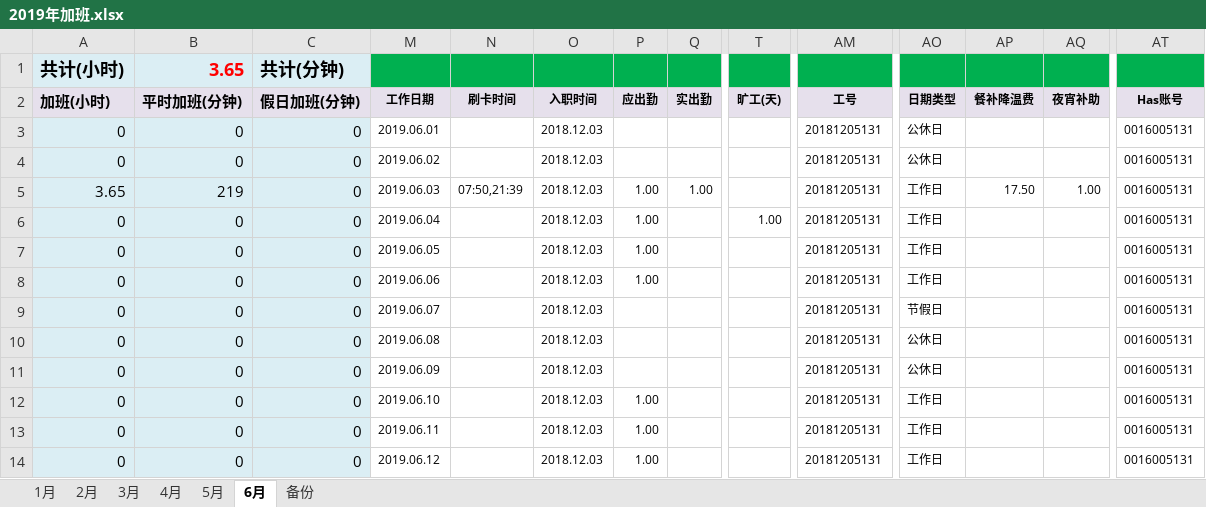
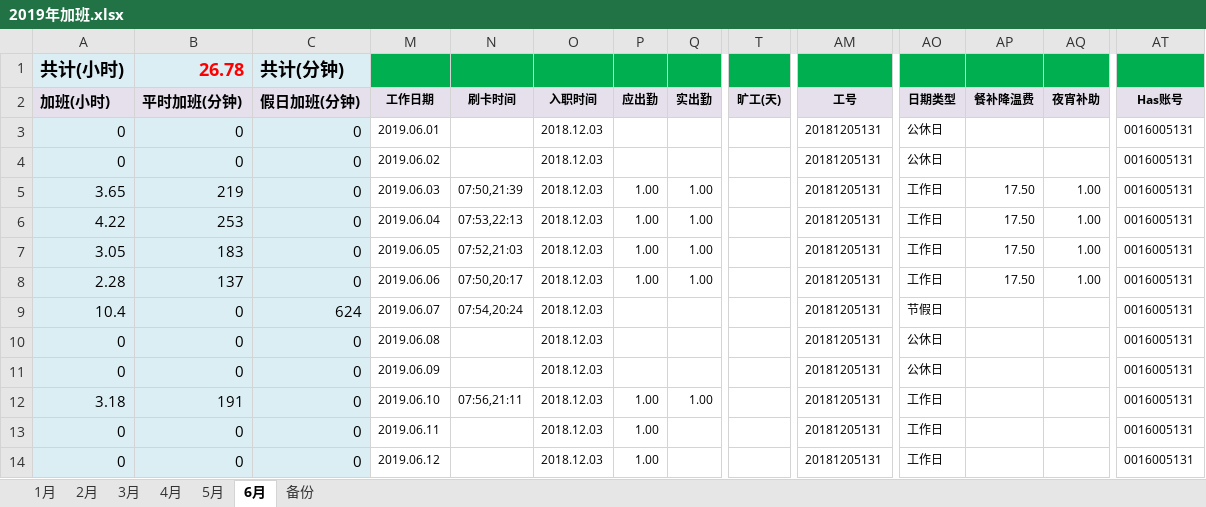
Before and after one commit to superzoon/superzoon, an Excel workbook: WorkTime/2019年加班.xlsx, sheet 6月, drawn as a sheet; only a part is shown, gaps mark what is left out; values as stored, in another font and other column widths than the file's, no borders; removed rows and columns are numbered as before the commit, all else as after; rows hold the shown columns only; the diff names each change by its address in the sheet, - before the commit and + after, or states it on an @@ line.

Commit message:
5月money

```diff
--- a/WorkTime/2019年加班.xlsx (sheet 6月)
+++ b/WorkTime/2019年加班.xlsx (sheet 6月)
-B1 (平时加班(分钟)): 3.65
+B1 (平时加班(分钟)): 26.78
-row 6: 0 | 0 | 0 | 2019.06.04 |  | 2018.12.03 | 1.00 |  | 1.00 | 20181205131 | 工作日 |  |  | 0016005131
+row 6: 4.22 | 253 | 0 | 2019.06.04 | 07:53,22:13 | 2018.12.03 | 1.00 | 1.00 |  | 20181205131 | 工作日 | 17.50 | 1.00 | 0016005131
-A7 (加班(小时)): 0
+A7 (加班(小时)): 3.05
-B7 (平时加班(分钟)): 0
+B7 (平时加班(分钟)): 183
-N7 (刷卡时间): (empty)
+N7 (刷卡时间): 07:52,21:03
-Q7:Q8 (实出勤): (empty)
+Q7:Q8 (实出勤): 1.00
-AP7:AP8 (餐补降温费): (empty)
+AP7:AP8 (餐补降温费): 17.50
-AQ7:AQ8 (夜宵补助): (empty)
+AQ7:AQ8 (夜宵补助): 1.00
-A8 (加班(小时)): 0
+A8 (加班(小时)): 2.28
-B8 (平时加班(分钟)): 0
+B8 (平时加班(分钟)): 137
-N8 (刷卡时间): (empty)
+N8 (刷卡时间): 07:50,20:17
-A9 (加班(小时)): 0
+A9 (加班(小时)): 10.4
-C9 (假日加班(分钟)): 0
+C9 (假日加班(分钟)): 624
-N9 (刷卡时间): (empty)
+N9 (刷卡时间): 07:54,20:24
-A12 (加班(小时)): 0
+A12 (加班(小时)): 3.18
-B12 (平时加班(分钟)): 0
+B12 (平时加班(分钟)): 191
-N12 (刷卡时间): (empty)
+N12 (刷卡时间): 07:56,21:11
-Q12 (实出勤): (empty)
+Q12 (实出勤): 1.00
```
Also changed, not shown: hidden cells.
